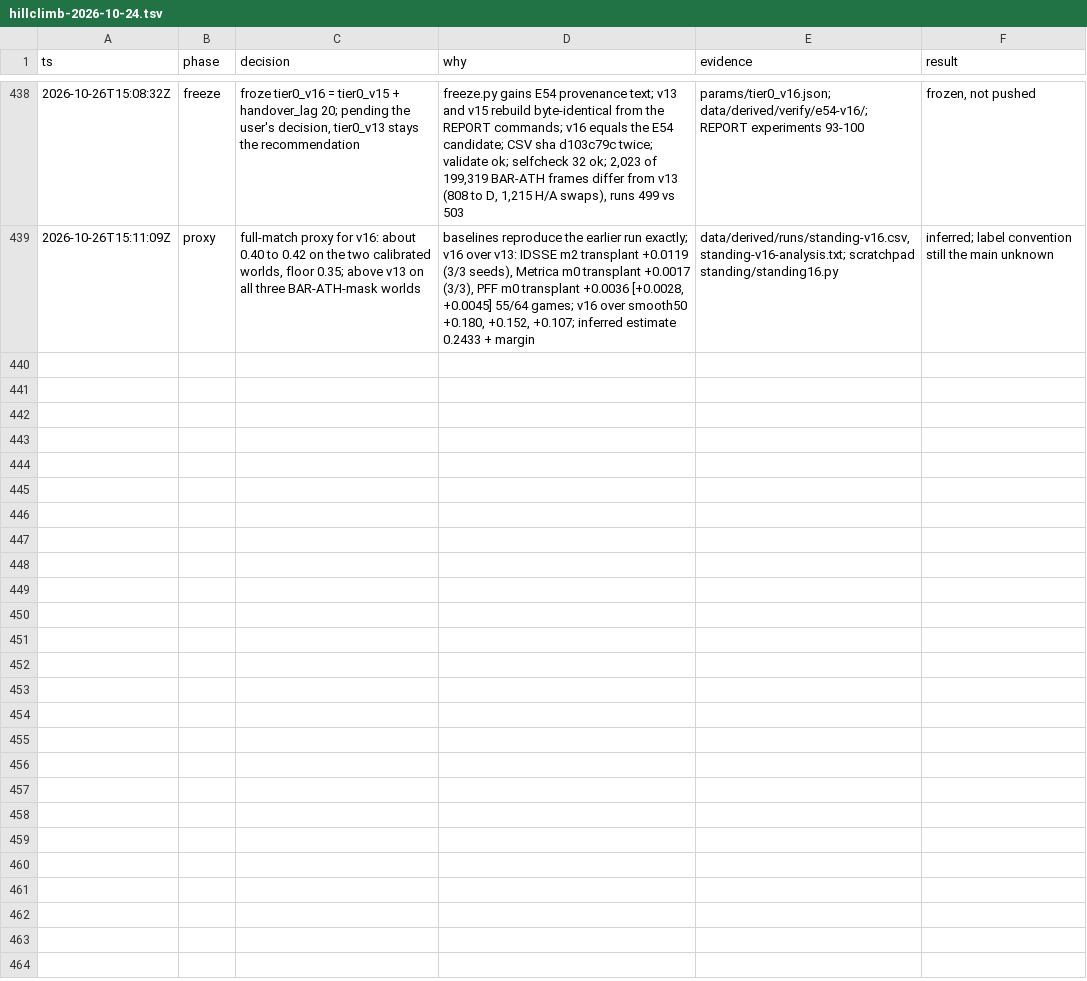
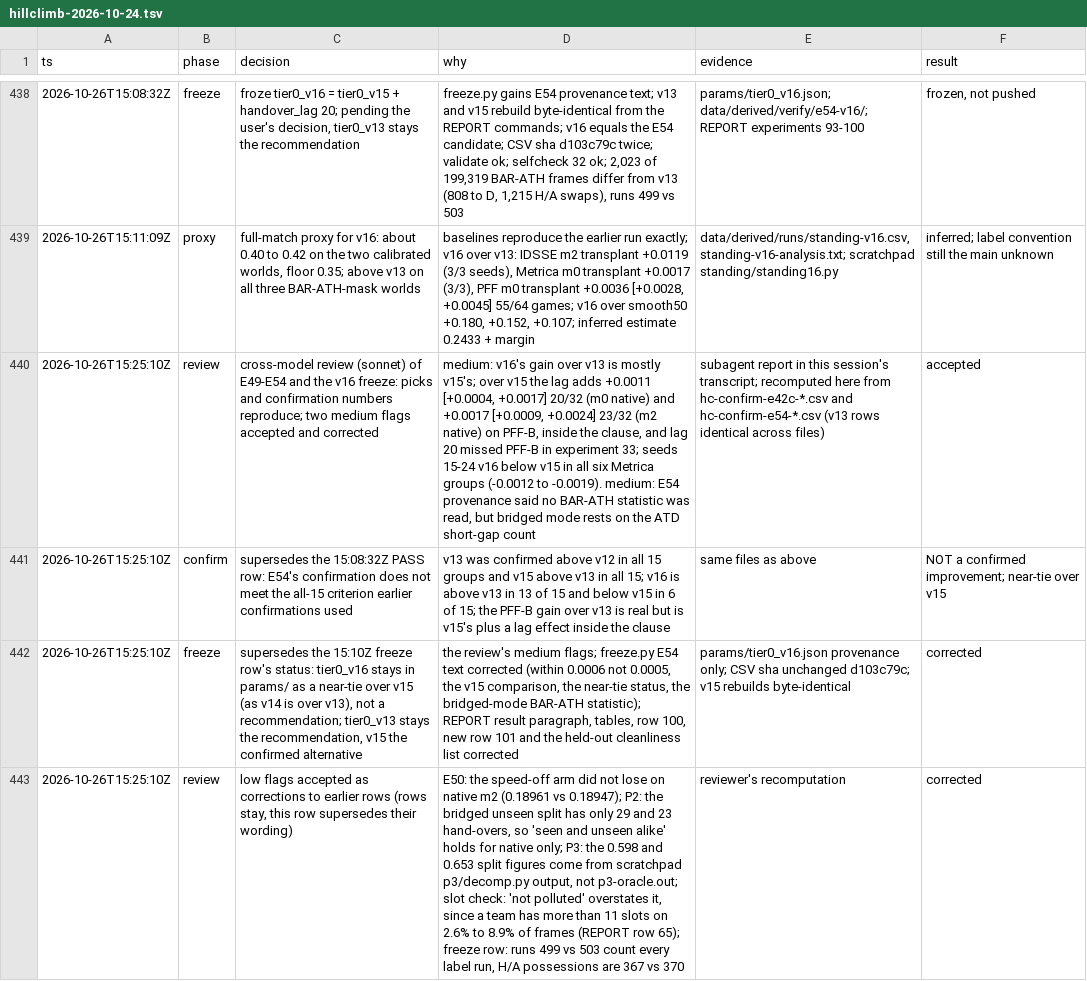
Before and after one commit to shishirmehto/more-than-a-hack-2027, a TSV file: .audit/hillclimb-2026-10-24.tsv, drawn as a sheet; only a part is shown, gaps mark what is left out; the diff names each change by its address in the sheet, - before the commit and + after, or states it on an @@ line.

Commit message:
Correct tier0_v16 to a near-tie over v15 after the cross-model review

```diff
--- a/.audit/hillclimb-2026-10-24.tsv
+++ b/.audit/hillclimb-2026-10-24.tsv
+row 440: 2026-10-26T15:25:10Z | review | cross-model review (sonnet) of E49-E54 and the v16 freeze: picks and confirmation numbers reproduce; two medium flags accepted and corrected | medium: v16's gain over v13 is mostly v15's; over v15 the lag adds +0.0011 [+0.0004, +0.0017] 20/32 (m0 native) and +0.0017 [+0.0009, +0.0024] 23/32 (m2 native) on PFF-B, inside the clause, and lag 20 missed PFF-B in experiment 33; seeds 15-24 v16 below v15 in all six Metrica groups (-0.0012 to -0.0019). medium: E54 provenance said no BAR-ATH statistic was read, but bridged mode rests on the ATD short-gap count | subagent report in this session's transcript; recomputed here from hc-confirm-e42c-*.csv and hc-confirm-e54-*.csv (v13 rows identical across files) | accepted
+row 441: 2026-10-26T15:25:10Z | confirm | supersedes the 15:08:32Z PASS row: E54's confirmation does not meet the all-15 criterion earlier confirmations used | v13 was confirmed above v12 in all 15 groups and v15 above v13 in all 15; v16 is above v13 in 13 of 15 and below v15 in 6 of 15; the PFF-B gain over v13 is real but is v15's plus a lag effect inside the clause | same files as above | NOT a confirmed improvement; near-tie over v15
+row 442: 2026-10-26T15:25:10Z | freeze | supersedes the 15:10Z freeze row's status: tier0_v16 stays in params/ as a near-tie over v15 (as v14 is over v13), not a recommendation; tier0_v13 stays the recommendation, v15 the confirmed alternative | the review's medium flags; freeze.py E54 text corrected (within 0.0006 not 0.0005, the v15 comparison, the near-tie status, the bridged-mode BAR-ATH statistic); REPORT result paragraph, tables, row 100, new row 101 and the held-out cleanliness list corrected | params/tier0_v16.json provenance only; CSV sha unchanged d103c79c; v15 rebuilds byte-identical | corrected
+row 443: 2026-10-26T15:25:10Z | review | low flags accepted as corrections to earlier rows (rows stay, this row supersedes their wording) | E50: the speed-off arm did not lose on native m2 (0.18961 vs 0.18947); P2: the bridged unseen split has only 29 and 23 hand-overs, so 'seen and unseen alike' holds for native only; P3: the 0.598 and 0.653 split figures come from scratchpad p3/decomp.py output, not p3-oracle.out; slot check: 'not polluted' overstates it, since a team has more than 11 slots on 2.6% to 8.9% of frames (REPORT row 65); freeze row: runs 499 vs 503 count every label run, H/A possessions are 367 vs 370 | reviewer's recomputation | corrected
```
Also changed, not shown: 3 other files.
